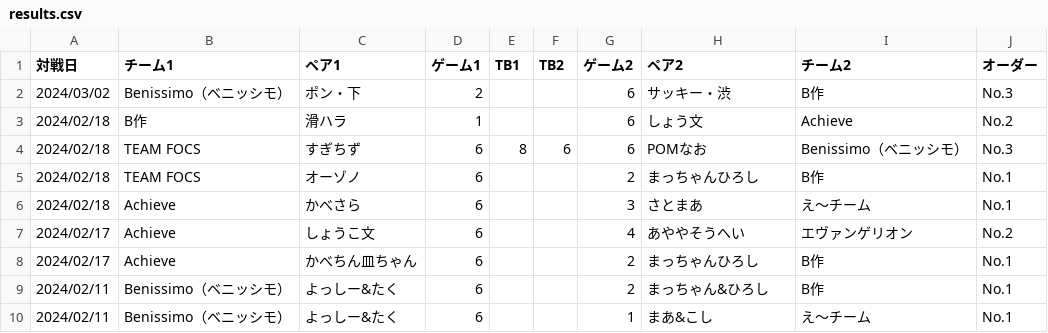
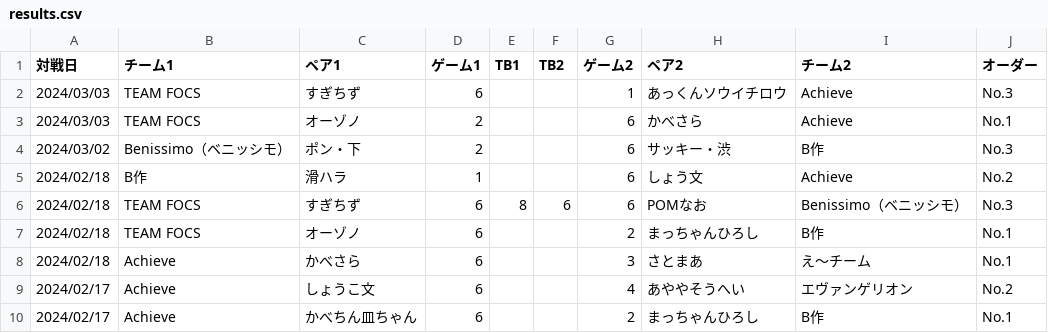
Before and after one commit to tkyksgwr/sdc7, a CSV file: results.csv, drawn as a sheet; only a part is shown; the shorter side is filled out with more unchanged rows.

```diff
--- a/results.csv
+++ b/results.csv
@@ -1,2 +1,4 @@
 対戦日,チーム1,ペア1,ゲーム1,TB1,TB2,ゲーム2,ペア2,チーム2,オーダー
+2024/03/03,TEAM FOCS,すぎちず,6,,,1,あっくんソウイチロウ,Achieve,No.3
+2024/03/03,TEAM FOCS,オーゾノ,2,,,6,かべさら,Achieve,No.1
 2024/03/02,Benissimo（ベニッシモ）,ポン・下,2,,,6,サッキー・渋,B作,No.3
```
Also changed, not shown: 3 other files.
